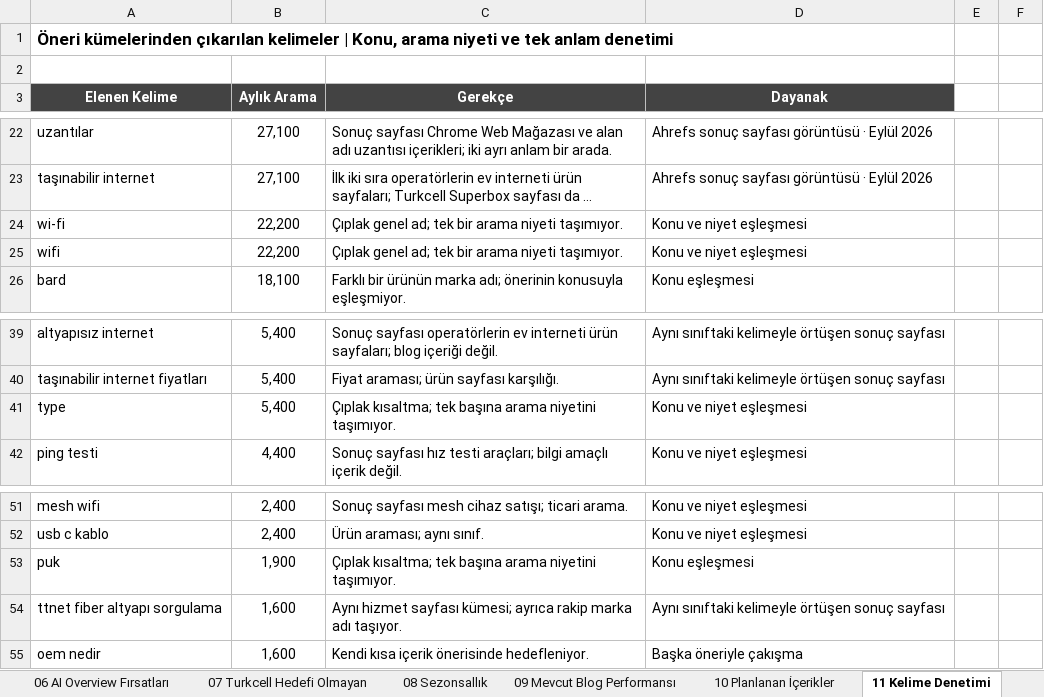
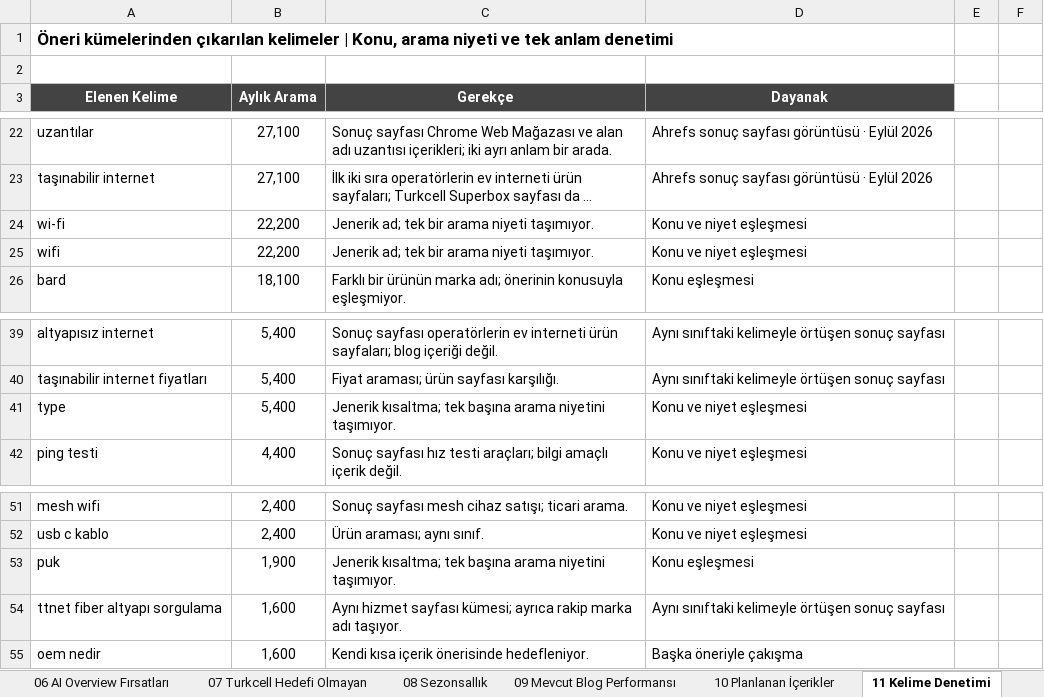
Before and after one commit to erdogan1ozdemir/turkcell-blog-oneri-sep-26, an Excel workbook: Turkcell_Blog_Yeni_Trafik_Kaynaklari_Fikir_Hacim.xlsx, sheet 11 Kelime Denetimi, drawn as a sheet; only a part is shown, gaps mark what is left out; long unchanged cells end in …; values as stored, in another font and other column widths than the file's, no borders; the diff names each change by its address in the sheet, - before the commit and + after, or states it on an @@ line.

```diff
--- a/Turkcell_Blog_Yeni_Trafik_Kaynaklari_Fikir_Hacim.xlsx (sheet 11 Kelime Denetimi)
+++ b/Turkcell_Blog_Yeni_Trafik_Kaynaklari_Fikir_Hacim.xlsx (sheet 11 Kelime Denetimi)
-C24:C25 (Gerekçe): Çıplak genel ad; tek…
+C24:C25 (Gerekçe): Jenerik ad; tek…
-C41 (Gerekçe): Çıplak kısaltma; tek…
+C41 (Gerekçe): Jenerik kısaltma; tek…
-C53 (Gerekçe): Çıplak kısaltma; tek…
+C53 (Gerekçe): Jenerik kısaltma; tek…
```
Also changed, not shown: sheet 08 Sezonsallık, sheet 03 Güncellenebilecek İçerikler, 1 other file.
